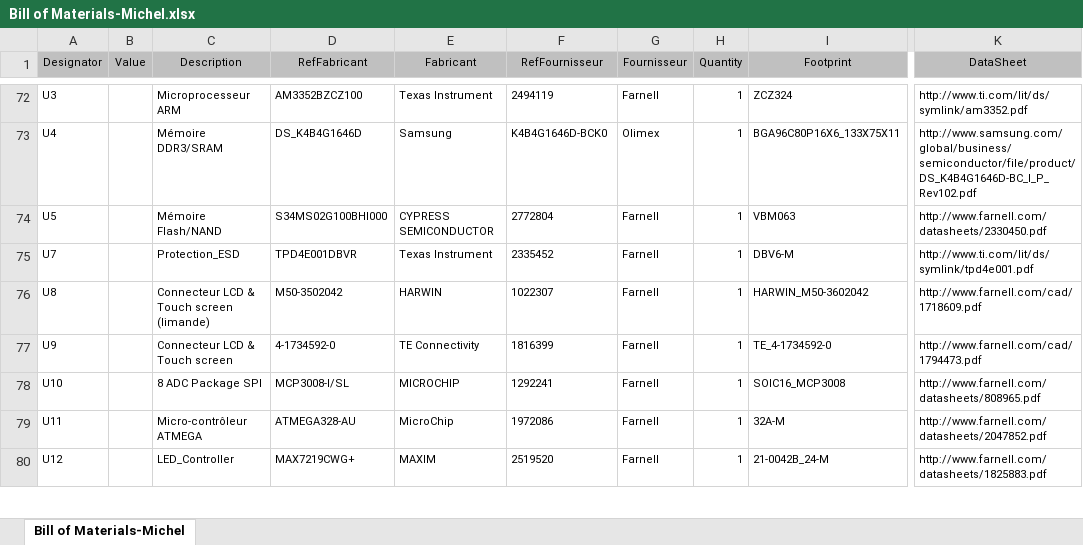
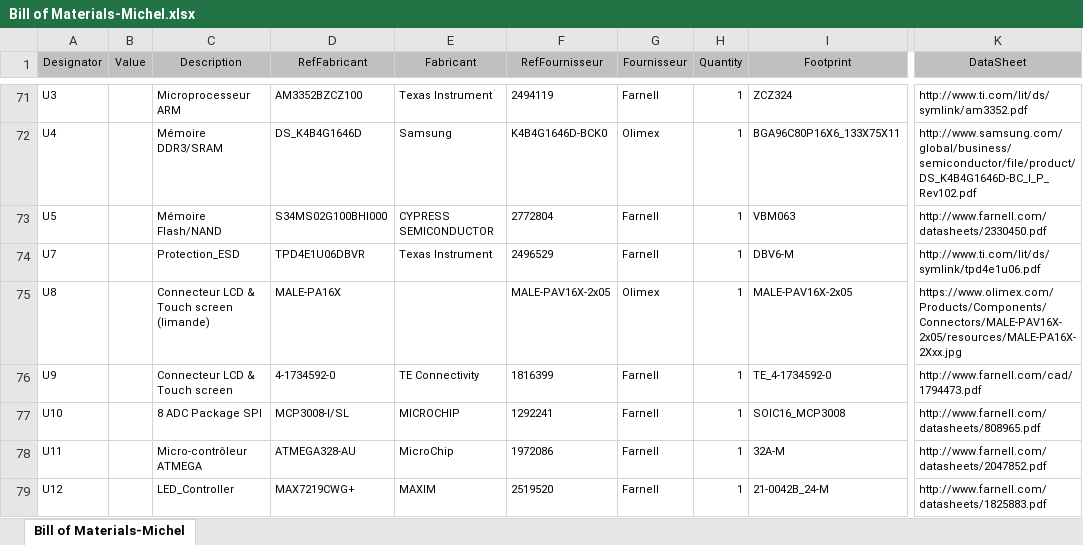
Before and after one commit to adjivas/electronic-levelup, an Excel workbook: Bill of Materials-Michel.xlsx, sheet Bill of Materials-Michel, drawn as a sheet; only a part is shown, gaps mark what is left out; values as stored, in another font and other column widths than the file's, no borders; addresses are those after the commit; the diff covers the shown part only; the diff names each change by its address in the sheet, - before the commit and + after, or states it on an @@ line.

```diff
--- a/Bill of Materials-Michel.xlsx (sheet Bill of Materials-Michel)
+++ b/Bill of Materials-Michel.xlsx (sheet Bill of Materials-Michel)
-D74 (RefFabricant): TPD4E001DBVR
+D74 (RefFabricant): TPD4E1U06DBVR
-F74 (RefFournisseur): 2335452
+F74 (RefFournisseur): 2496529
-K74 (DataSheet): http://www.ti.com/lit/ds/symlink/tpd4e001.pdf
+K74 (DataSheet): http://www.ti.com/lit/ds/symlink/tpd4e1u06.pdf
-D75 (RefFabricant): M50-3502042
+D75 (RefFabricant): MALE-PA16X
-E75 (Fabricant): HARWIN
+E75 (Fabricant): (empty)
-F75 (RefFournisseur): 1022307
+F75 (RefFournisseur): MALE-PAV16X-2x05
-G75 (Fournisseur): Farnell
+G75 (Fournisseur): Olimex
-I75 (Footprint): HARWIN_M50-3602042
+I75 (Footprint): MALE-PAV16X-2x05
-K75 (DataSheet): http://www.farnell.com/cad/1718609.pdf
+K75 (DataSheet): https://www.olimex.com/Products/Components/Connectors/MALE-PAV16X-2x05/resources/MALE-PA16X-2Xxx.jpg
```
Also changed, not shown: 1 removed row and 37 edited cells elsewhere in this sheet.
